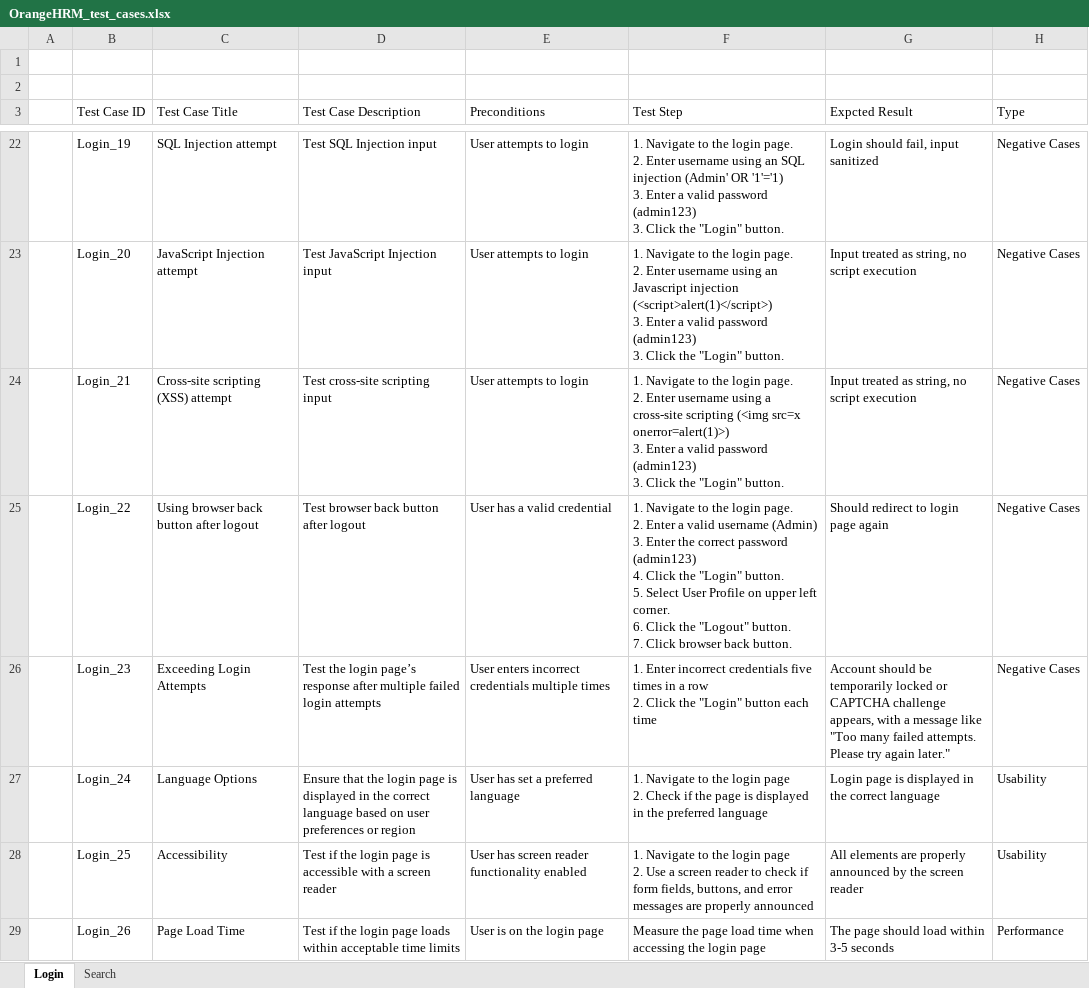
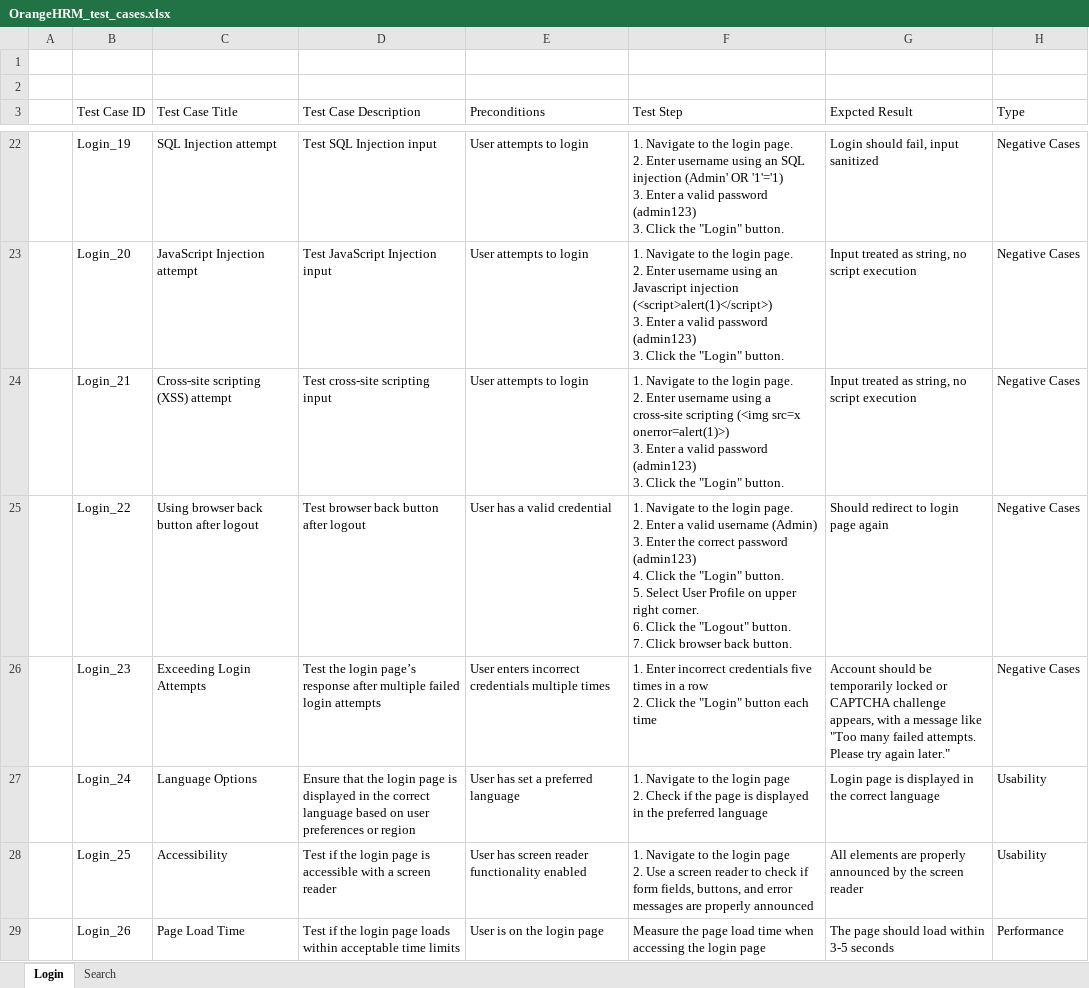
Before and after one commit to trungkien681989/playwright-demo, an Excel workbook: OrangeHRM_test_cases.xlsx, sheet Login, drawn as a sheet; only a part is shown, gaps mark what is left out; values as stored, in another font and other column widths than the file's, no borders; table styles not drawn; ↵ is a line break in a cell; the diff names each change by its address in the sheet, - before the commit and + after, or states it on an @@ line.

Commit message:
Update OrangeHRM_test_cases.xlsx

```diff
--- a/OrangeHRM_test_cases.xlsx (sheet Login)
+++ b/OrangeHRM_test_cases.xlsx (sheet Login)
-F25 (Test Step): …on upper left corner. ↵ 6.…
+F25 (Test Step): …on upper right corner. ↵ 6.…
```
